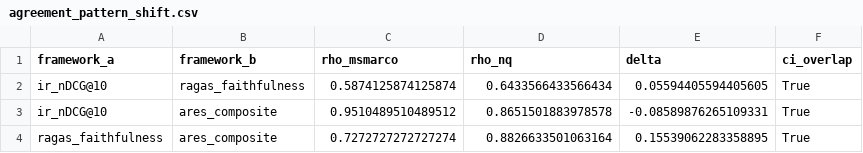
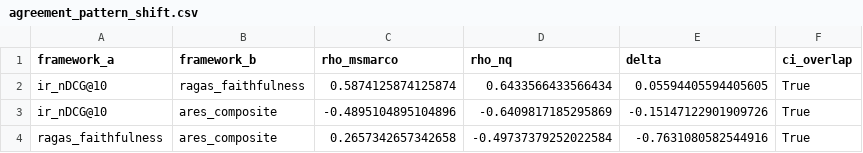
Before and after one commit to DineshDeepanshu2002/Rag-Eval-thesis, a CSV file: results/agreement_pattern_shift.csv, drawn as a sheet.

```diff
--- a/results/agreement_pattern_shift.csv
+++ b/results/agreement_pattern_shift.csv
@@ -2,3 +2,3 @@ framework_a,framework_b,rho_msmarco,rho_nq,delta,ci_overlap
 ir_nDCG@10,ragas_faithfulness,0.5874125874125874,0.6433566433566434,0.05594405594405605,True
-ir_nDCG@10,ares_composite,0.9510489510489512,0.8651501883978578,-0.08589876265109331,True
-ragas_faithfulness,ares_composite,0.7272727272727274,0.8826633501063164,0.15539062283358895,True
+ir_nDCG@10,ares_composite,-0.4895104895104896,-0.6409817185295869,-0.15147122901909726,True
+ragas_faithfulness,ares_composite,0.2657342657342658,-0.49737379252022584,-0.7631080582544916,True
```
Also changed, not shown: results/cross_dataset_stability.csv, results/framework_agreement.csv, 5 other files.
